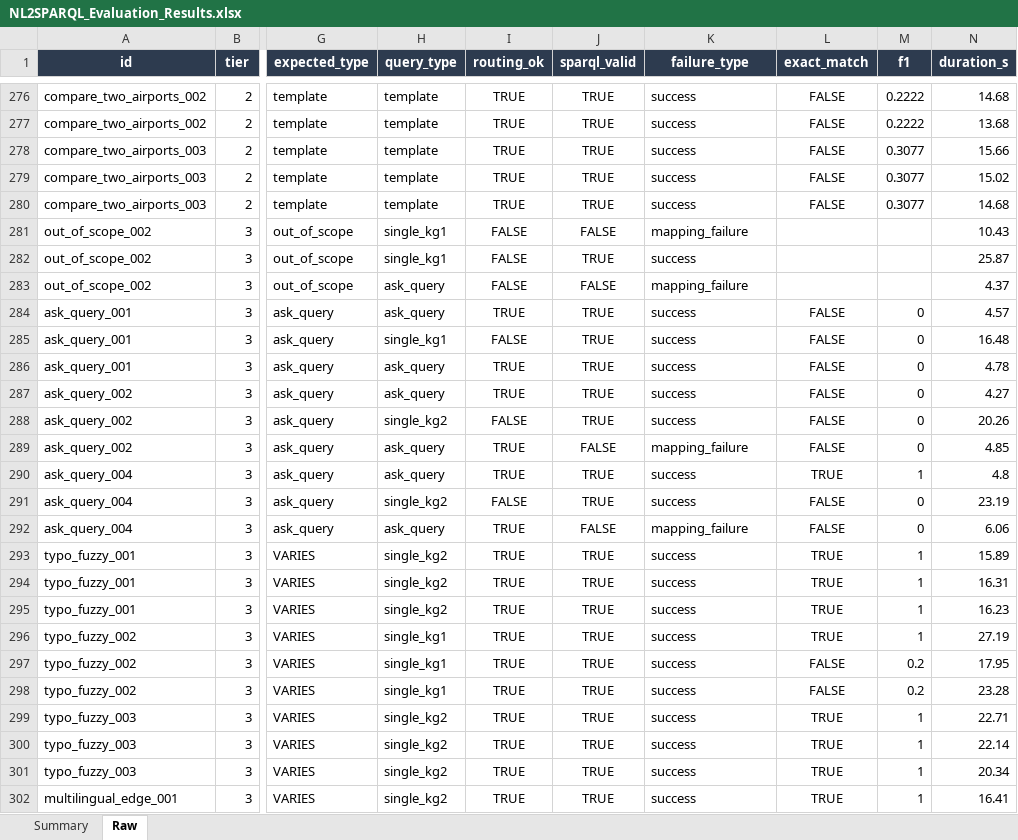
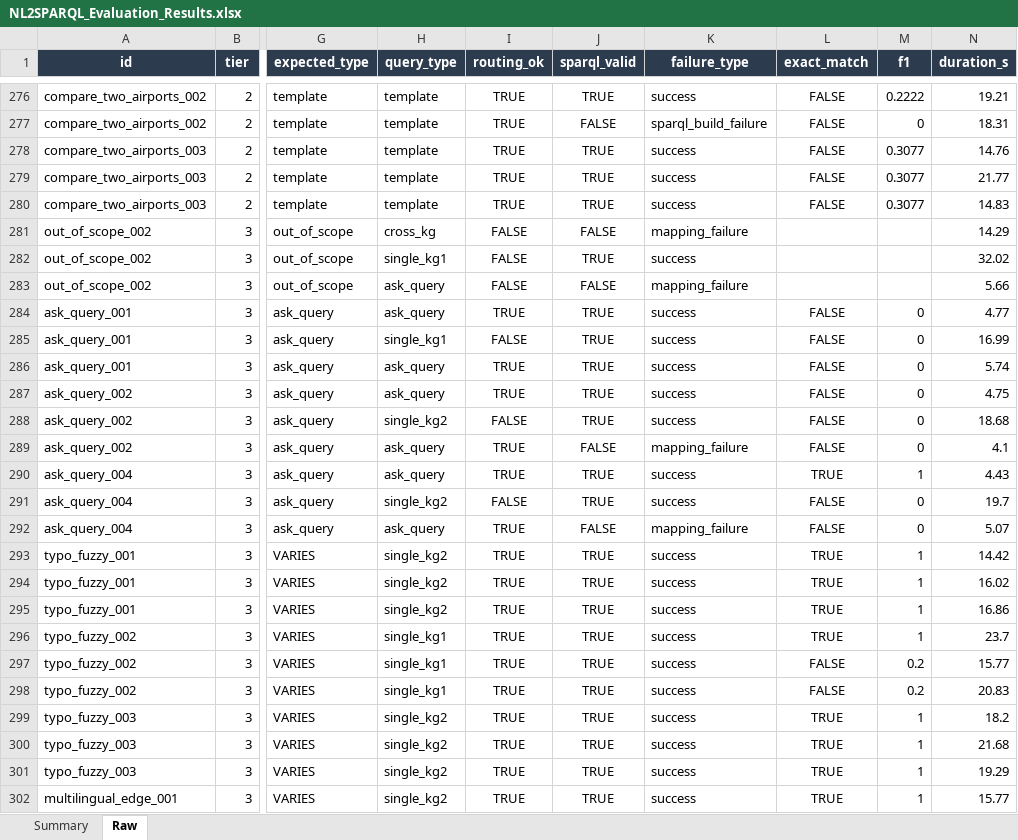
Before and after one commit to nahla1967/NL2SPARQL, an Excel workbook: NL2SPARQL_Evaluation_Results.xlsx, sheet Raw, drawn as a sheet; only a part is shown, gaps mark what is left out; values as stored, in another font and other column widths than the file's, no borders; the diff covers the shown part only; the diff names each change by its address in the sheet, - before the commit and + after, or states it on an @@ line.

```diff
--- a/NL2SPARQL_Evaluation_Results.xlsx (sheet Raw)
+++ b/NL2SPARQL_Evaluation_Results.xlsx (sheet Raw)
-N276 (duration_s): 14.68
+N276 (duration_s): 19.21
-J277 (sparql_valid): TRUE
+J277 (sparql_valid): FALSE
-K277 (failure_type): success
+K277 (failure_type): sparql_build_failure
-M277 (f1): 0.2222
+M277 (f1): 0
-N277 (duration_s): 13.68
+N277 (duration_s): 18.31
-N278 (duration_s): 15.66
+N278 (duration_s): 14.76
-N279 (duration_s): 15.02
+N279 (duration_s): 21.77
-N280 (duration_s): 14.68
+N280 (duration_s): 14.83
-H281 (query_type): single_kg1
+H281 (query_type): cross_kg
-N281 (duration_s): 10.43
+N281 (duration_s): 14.29
-N282 (duration_s): 25.87
+N282 (duration_s): 32.02
-N283 (duration_s): 4.37
+N283 (duration_s): 5.66
-N284 (duration_s): 4.57
+N284 (duration_s): 4.77
-N285 (duration_s): 16.48
+N285 (duration_s): 16.99
-N286 (duration_s): 4.78
+N286 (duration_s): 5.74
-N287 (duration_s): 4.27
+N287 (duration_s): 4.75
-N288 (duration_s): 20.26
+N288 (duration_s): 18.68
-N289 (duration_s): 4.85
+N289 (duration_s): 4.1
-N290 (duration_s): 4.8
+N290 (duration_s): 4.43
-N291 (duration_s): 23.19
+N291 (duration_s): 19.7
-N292 (duration_s): 6.06
+N292 (duration_s): 5.07
-N293 (duration_s): 15.89
+N293 (duration_s): 14.42
-N294 (duration_s): 16.31
+N294 (duration_s): 16.02
-N295 (duration_s): 16.23
+N295 (duration_s): 16.86
-N296 (duration_s): 27.19
+N296 (duration_s): 23.7
-N297 (duration_s): 17.95
+N297 (duration_s): 15.77
-N298 (duration_s): 23.28
+N298 (duration_s): 20.83
-N299 (duration_s): 22.71
+N299 (duration_s): 18.2
-N300 (duration_s): 22.14
+N300 (duration_s): 21.68
-N301 (duration_s): 20.34
+N301 (duration_s): 19.29
-N302 (duration_s): 16.41
+N302 (duration_s): 15.77
```
Also changed, not shown: 64 edited cells elsewhere in this sheet, 4 other files.
